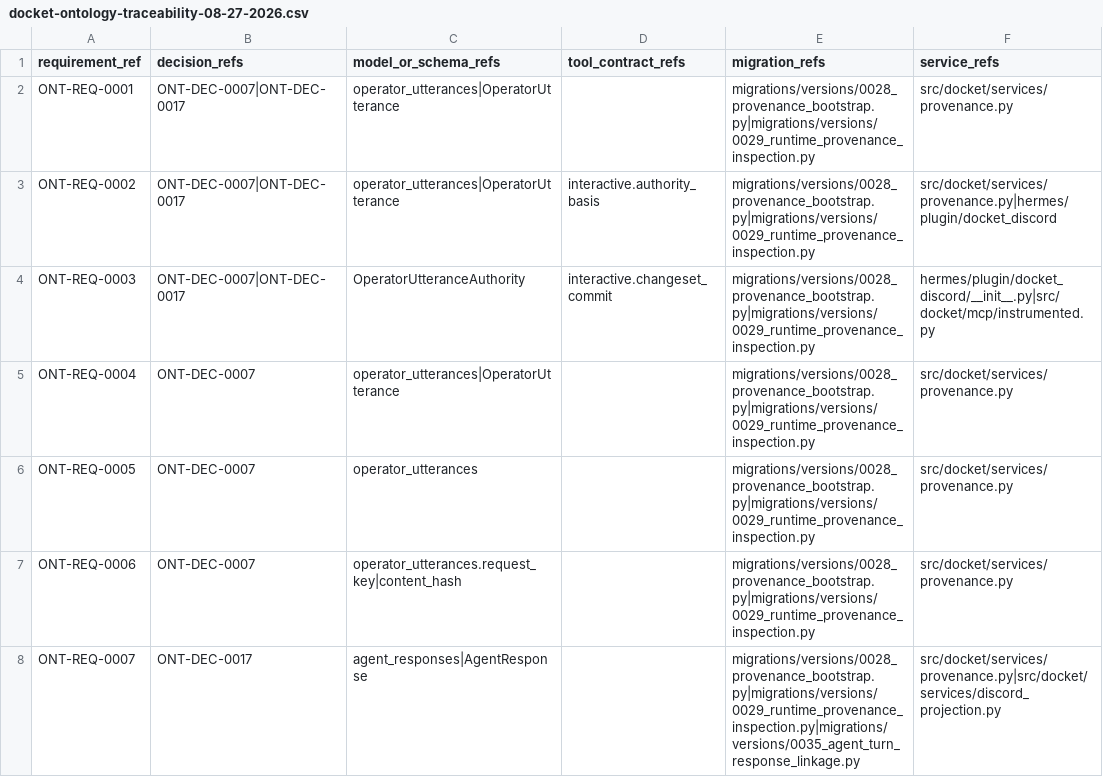
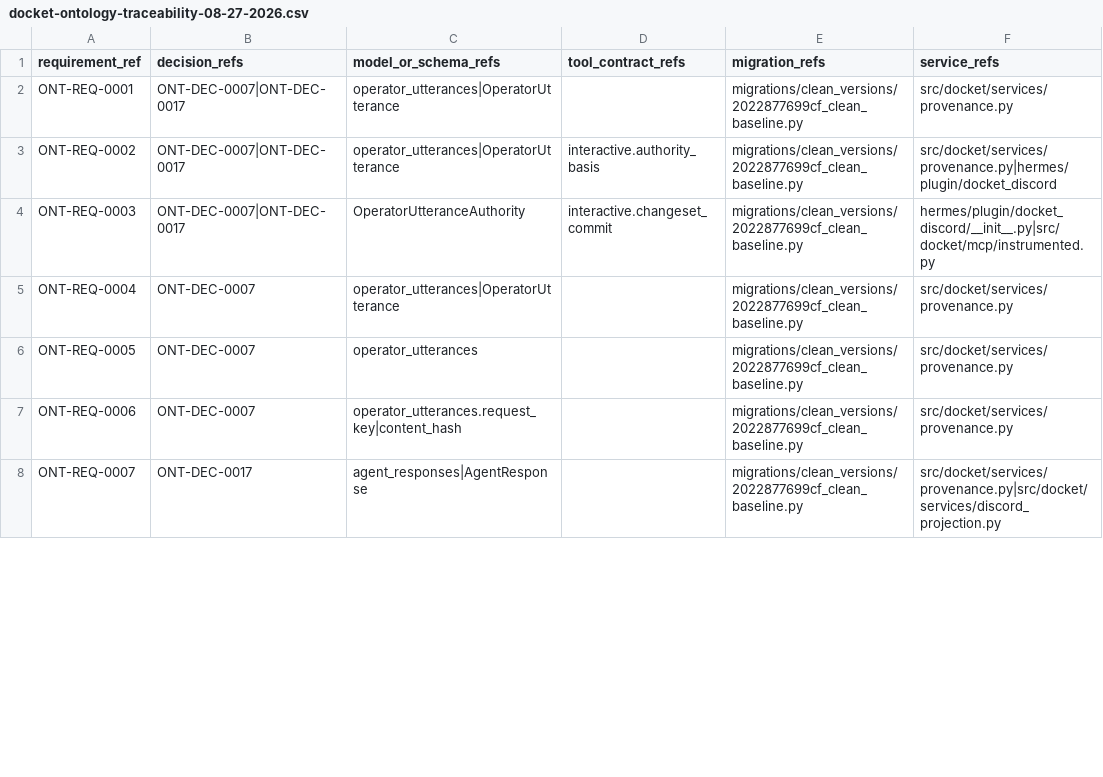
Before and after one commit to nkuhanas/Docket, a CSV file: deltas/docket-ontology-traceability-08-27-2026.csv, drawn as a sheet; only a part is shown; the diff covers the shown part only; the diff names each change by its address in the sheet, - before the commit and + after, or states it on an @@ line.

Commit message:
refactor(repo)!: retire pre-cutover migration history
BREAKING CHANGE: only the clean tracked-context Alembic baseline remains supported; pre-cutover database histories have no upgrade path.

```diff
--- a/deltas/docket-ontology-traceability-08-27-2026.csv
+++ b/deltas/docket-ontology-traceability-08-27-2026.csv
-E2:E7 (migration_refs): migrations/versions/0028_provenance_bootstrap.py|migrations/versions/0029_runtime_provenance_inspection.py
+E2:E7 (migration_refs): migrations/clean_versions/2022877699cf_clean_baseline.py
-E8 (migration_refs): migrations/versions/0028_provenance_bootstrap.py|migrations/versions/0029_runtime_provenance_inspection.py|migrations/versions/0035_agent_turn_response_linkage.py
+E8 (migration_refs): migrations/clean_versions/2022877699cf_clean_baseline.py
```
Also changed, not shown: 105 edited cells elsewhere in this file, 46 other files.
